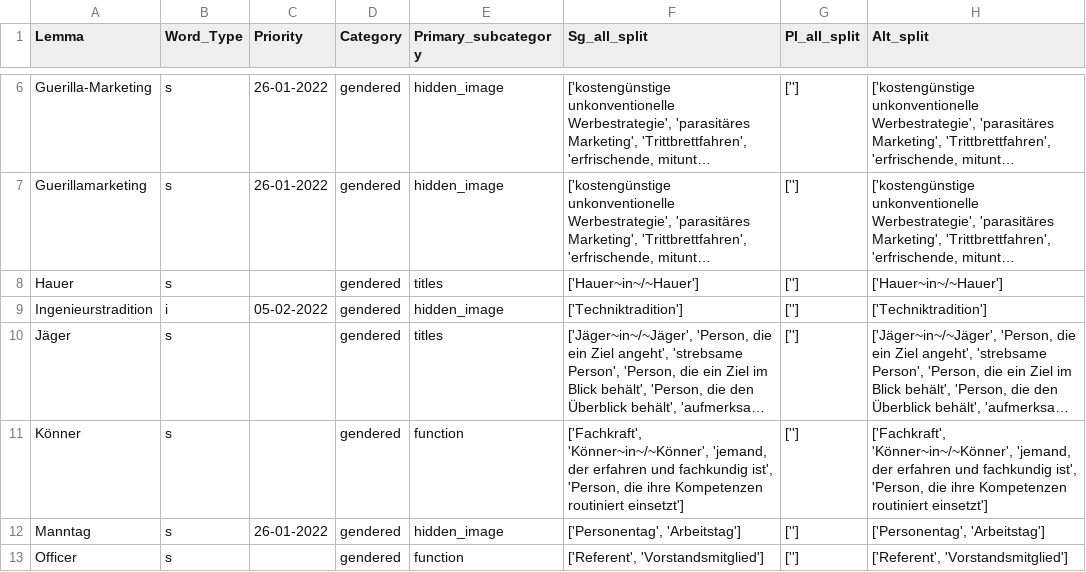
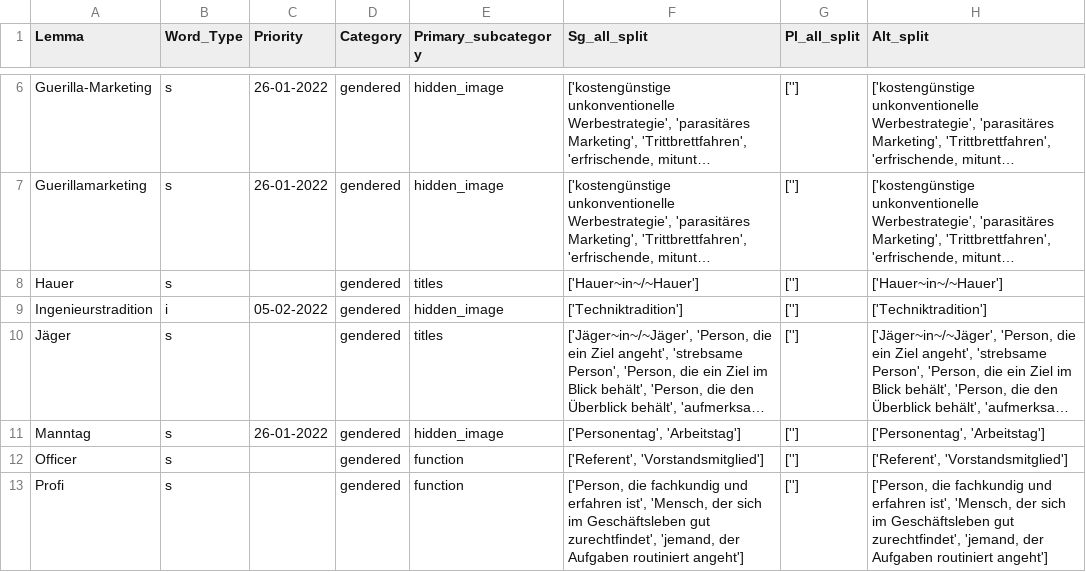
Before and after one commit to witty-works/nlp_api, a CSV file: training_data/de-DE/gendered_no_noun_words.csv, drawn as a sheet; only a part is shown, gaps mark what is left out; the shorter side is filled out with more unchanged rows; long unchanged cells end in …; the diff names each change by its address in the sheet, - before the commit and + after, or states it on an @@ line.

Commit message:
gendered german update

```diff
--- a/training_data/de-DE/gendered_no_noun_words.csv
+++ b/training_data/de-DE/gendered_no_noun_words.csv
-row 11: Könner | s |  | gendered | function | ['Fachkraft', 'Könner~in~/~Könner', 'jemand, der erfahren und fachkundig ist', 'Person, die ihre Kompetenzen routiniert einsetzt'] | [''] | ['Fachkraft', 'Könner~in~/~Könner', 'jemand, der erfahren und fachkundig ist', 'Person, die ihre Kompetenzen routiniert einsetzt']
```
